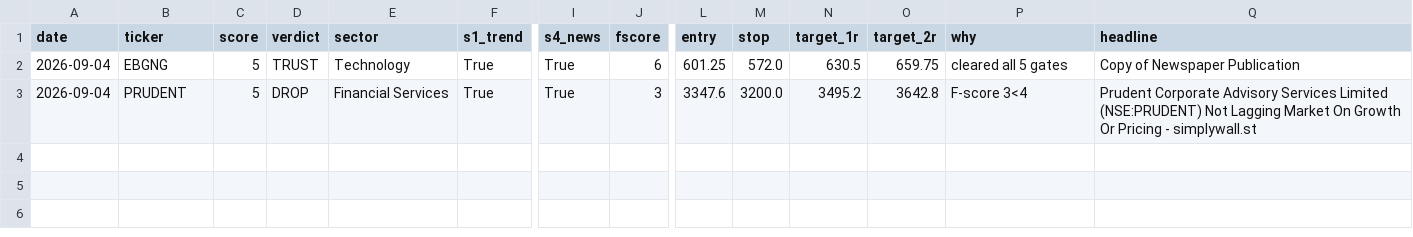
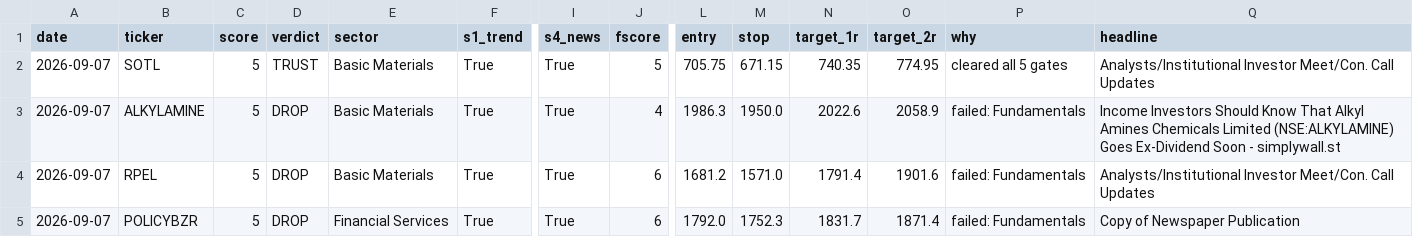
Before and after one commit to compukidsdgp-creator/stock-picker, a CSV file: data/trusted.csv, drawn as a sheet; only a part is shown, gaps mark what is left out; removed rows and columns are numbered as before the commit, all else as after; rows hold the shown columns only; the diff names each change by its address in the sheet, - before the commit and + after, or states it on an @@ line.

```diff
--- a/data/trusted.csv
+++ b/data/trusted.csv
-A2 (date): 2026-09-04
+A2 (date): 2026-09-07
-B2 (ticker): EBGNG
+B2 (ticker): SOTL
-E2 (sector): Technology
+E2 (sector): Basic Materials
-J2 (fscore): 6
+J2 (fscore): 5
-L2 (entry): 601.25
+L2 (entry): 705.75
-M2 (stop): 572.0
+M2 (stop): 671.15
-N2 (target_1r): 630.5
+N2 (target_1r): 740.35
-O2 (target_2r): 659.75
+O2 (target_2r): 774.95
-Q2 (headline): Copy of Newspaper Publication
+Q2 (headline): Analysts/Institutional Investor Meet/Con. Call Updates
-row 3: 2026-09-04 | PRUDENT | 5 | DROP | Financial Services | True | True | 3 | 3347.6 | 3200.0 | 3495.2 | 3642.8 | F-score 3<4 | Prudent Corporate Advisory Services Limited (NSE:PRUDENT) Not Lagging Market On Growth Or Pricing - simplywall.st
+row 3: 2026-09-07 | ALKYLAMINE | 5 | DROP | Basic Materials | True | True | 4 | 1986.3 | 1950.0 | 2022.6 | 2058.9 | failed: Fundamentals | Income Investors Should Know That Alkyl Amines Chemicals Limited (NSE:ALKYLAMINE) Goes Ex-Dividend Soon - simplywall.st
+row 4: 2026-09-07 | RPEL | 5 | DROP | Basic Materials | True | True | 6 | 1681.2 | 1571.0 | 1791.4 | 1901.6 | failed: Fundamentals | Analysts/Institutional Investor Meet/Con. Call Updates
+row 5: 2026-09-07 | POLICYBZR | 5 | DROP | Financial Services | True | True | 6 | 1792.0 | 1752.3 | 1831.7 | 1871.4 | failed: Fundamentals | Copy of Newspaper Publication
```
Also changed, not shown: 1 other file.
